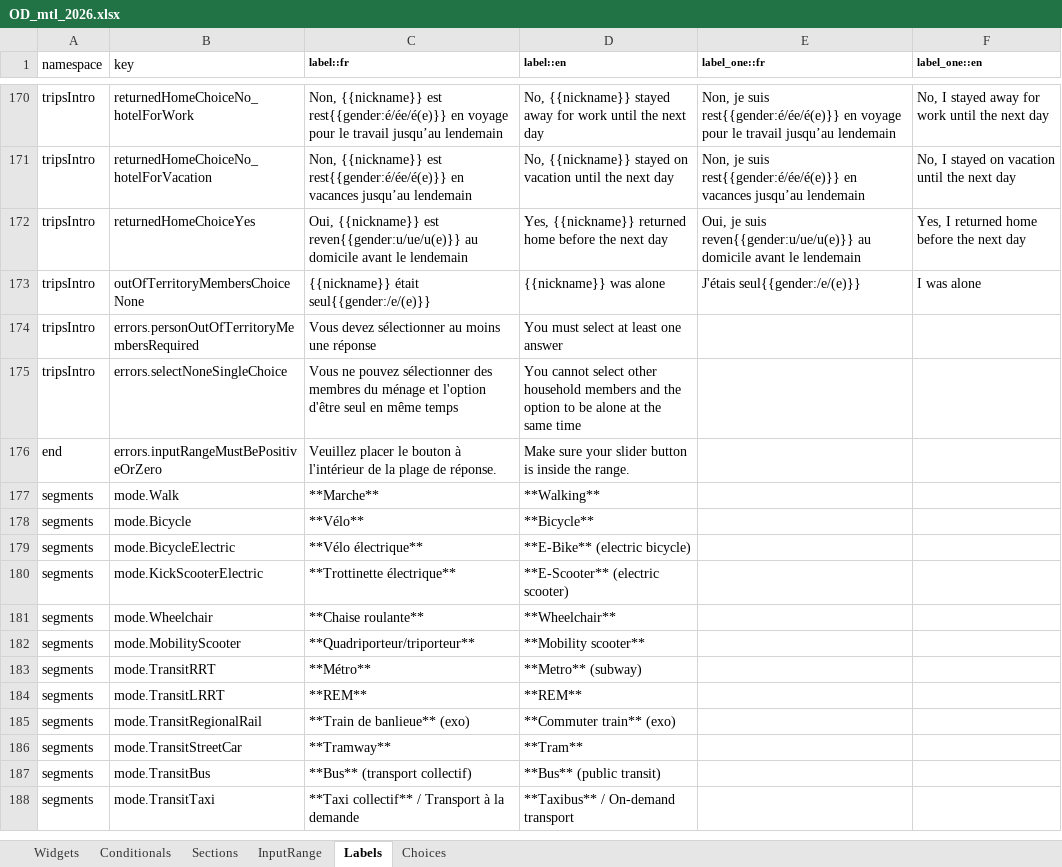
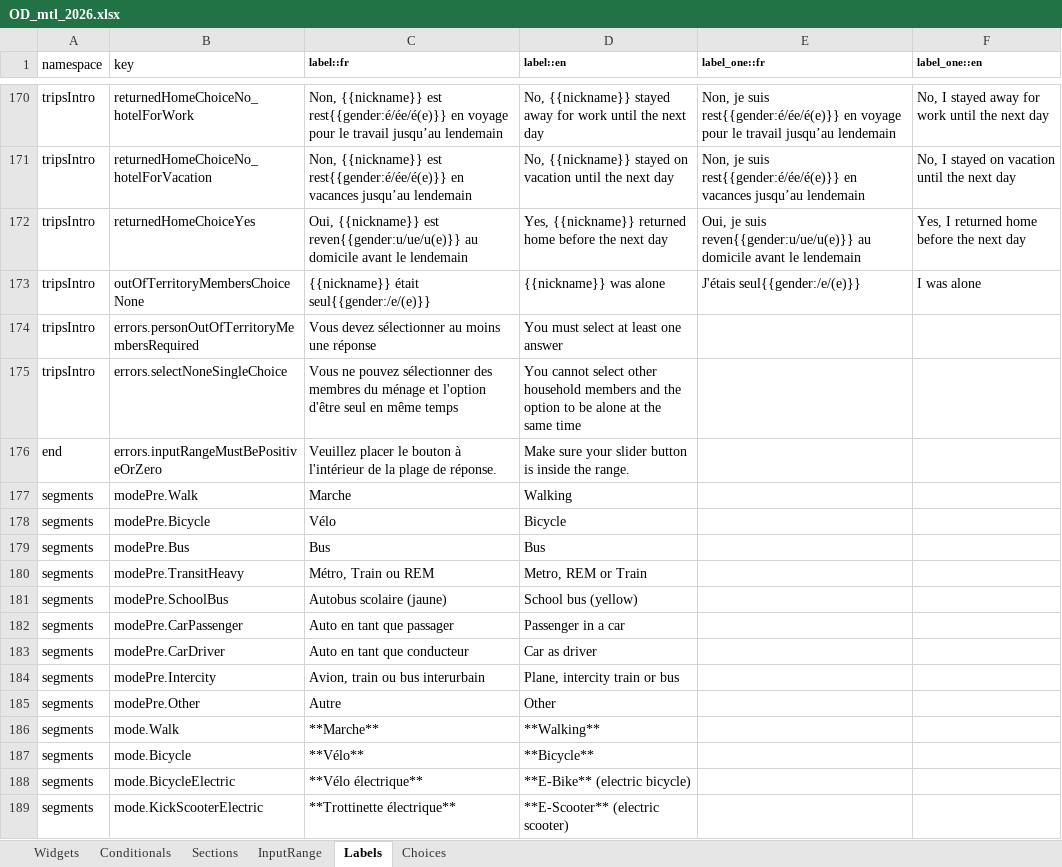
Before and after one commit to chairemobilite/od_mtl, an Excel workbook: survey/references/OD_mtl_2026.xlsx, sheet Labels, drawn as a sheet; only a part is shown, gaps mark what is left out; the shorter side is filled out with more unchanged rows; values as stored, in another font and other column widths than the file's, no borders; charts and pictures not drawn; the diff names each change by its address in the sheet, - before the commit and + after, or states it on an @@ line.

Commit message:
questionnaire: configuration des modePre/mode
fixes #16

Ajout d'une configuration de questionnaire pour `modeCategoryToModeMap`
pour spécifier un ensemble de modePre liés à des modes particuliers,
avec conditionnelles, tel que spécifié dans l'issue, avec les
déplacements interurbains seulement pour les déplacements de plus de
50km.

Mise à jour des tests unitaires pour le transit summary avec les
nouveaux modes.

```diff
--- a/survey/references/OD_mtl_2026.xlsx (sheet Labels)
+++ b/survey/references/OD_mtl_2026.xlsx (sheet Labels)
+row 177: segments | modePre.Walk | Marche | Walking
+row 178: segments | modePre.Bicycle | Vélo | Bicycle
+row 179: segments | modePre.Bus | Bus | Bus
+row 180: segments | modePre.TransitHeavy | Métro, Train ou REM | Metro, REM or Train
+row 181: segments | modePre.SchoolBus | Autobus scolaire (jaune) | School bus (yellow)
+row 182: segments | modePre.CarPassenger | Auto en tant que passager | Passenger in a car
+row 183: segments | modePre.CarDriver | Auto en tant que conducteur | Car as driver
+row 184: segments | modePre.Intercity | Avion, train ou bus interurbain | Plane, intercity train or bus
+row 185: segments | modePre.Other | Autre | Other
```
Also changed, not shown: 13 other files.
